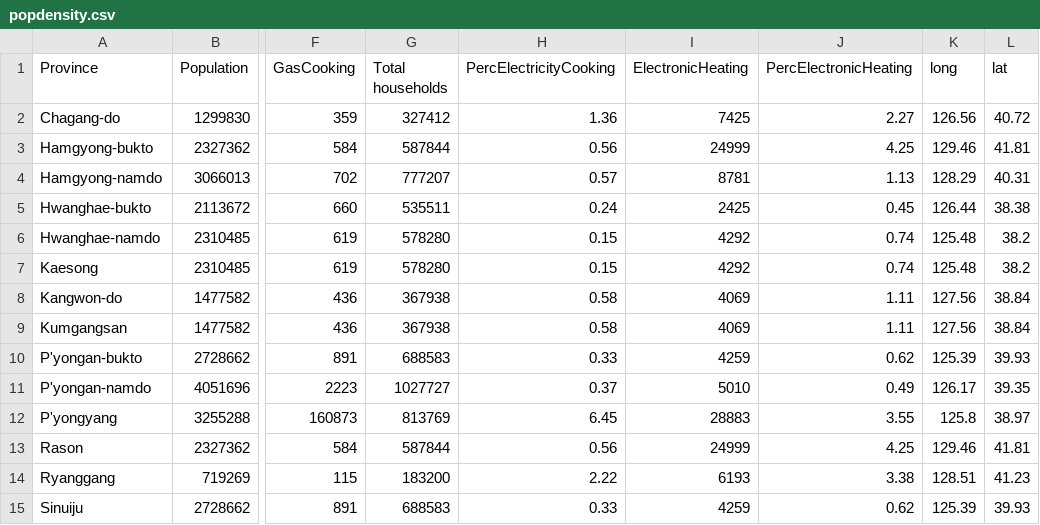
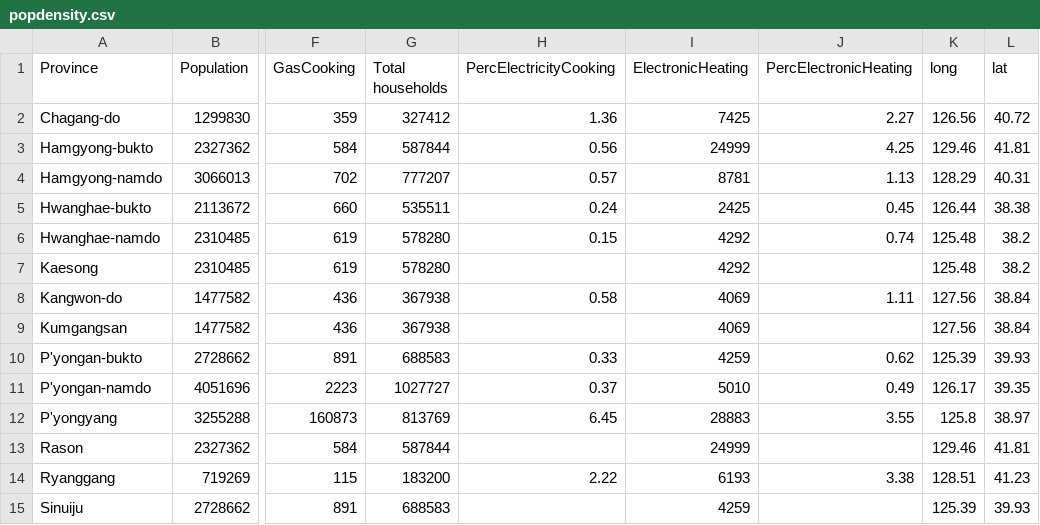
Before and after one commit to giang-rudderham/electricity-dprk, a CSV file: popdensity.csv, drawn as a sheet; only a part is shown, gaps mark what is left out; the diff names each change by its address in the sheet, - before the commit and + after, or states it on an @@ line.

Commit message:
Adjust special areas

```diff
--- a/popdensity.csv
+++ b/popdensity.csv
-H7 (PercElectricityCooking): 0.15
+H7 (PercElectricityCooking): (empty)
-J7 (PercElectronicHeating): 0.74
+J7 (PercElectronicHeating): (empty)
-H9 (PercElectricityCooking): 0.58
+H9 (PercElectricityCooking): (empty)
-J9 (PercElectronicHeating): 1.11
+J9 (PercElectronicHeating): (empty)
-H13 (PercElectricityCooking): 0.56
+H13 (PercElectricityCooking): (empty)
-J13 (PercElectronicHeating): 4.25
+J13 (PercElectronicHeating): (empty)
-H15 (PercElectricityCooking): 0.33
+H15 (PercElectricityCooking): (empty)
-J15 (PercElectronicHeating): 0.62
+J15 (PercElectronicHeating): (empty)
```
